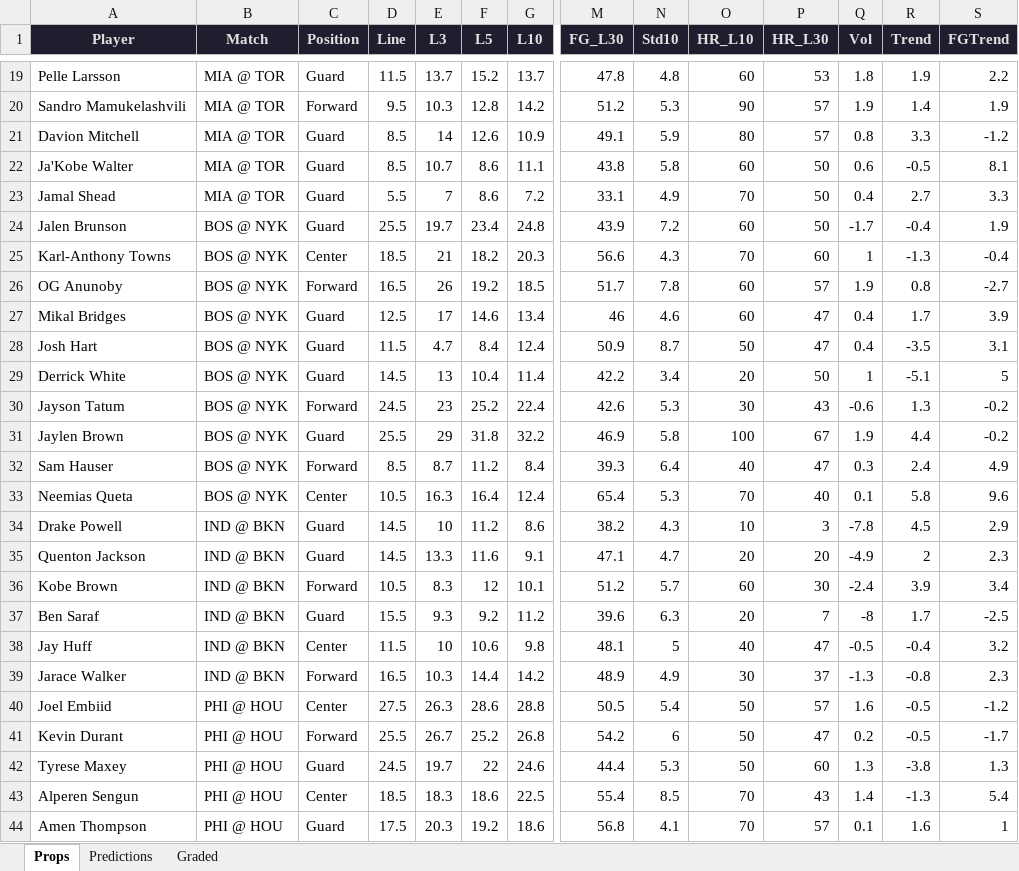
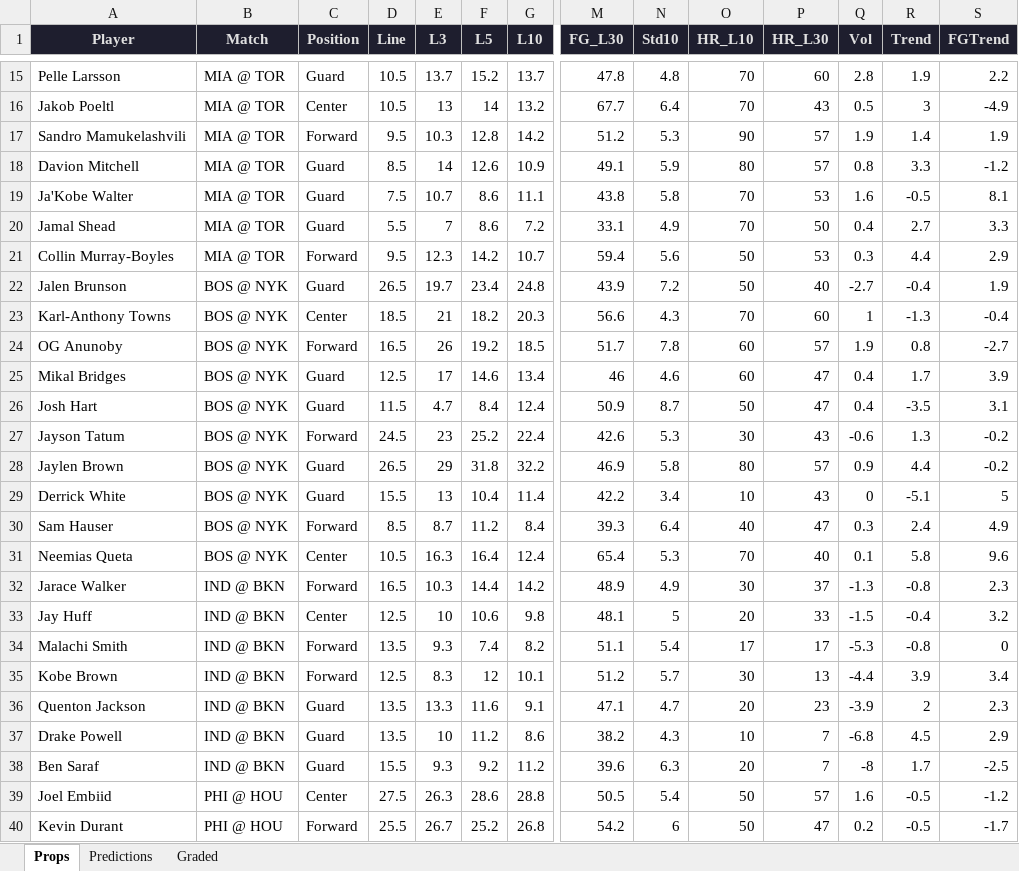
Before and after one commit to iamwerewolf1007/PropEdgeV9.2, an Excel workbook: daily/2026-04-09.xlsx, sheet Props, drawn as a sheet; only a part is shown, gaps mark what is left out; the shorter side is filled out with more unchanged rows; values as stored, in another font and other column widths than the file's, no borders; removed rows and columns are numbered as before the commit, all else as after; rows hold the shown columns only; the diff covers the shown part only; the diff names each change by its address in the sheet, - before the commit and + after, or states it on an @@ line.

```diff
--- a/daily/2026-04-09.xlsx (sheet Props)
+++ b/daily/2026-04-09.xlsx (sheet Props)
-D15 (Line): 11.5
+D15 (Line): 10.5
-O15 (HR_L10): 60
+O15 (HR_L10): 70
-P15 (HR_L30): 53
+P15 (HR_L30): 60
-Q15 (Vol): 1.8
+Q15 (Vol): 2.8
+row 16: Jakob Poeltl | MIA @ TOR | Center | 10.5 | 13 | 14 | 13.2 | 67.7 | 6.4 | 70 | 43 | 0.5 | 3 | -4.9
-D19 (Line): 8.5
+D19 (Line): 7.5
-O19 (HR_L10): 60
+O19 (HR_L10): 70
-P19 (HR_L30): 50
+P19 (HR_L30): 53
-Q19 (Vol): 0.6
+Q19 (Vol): 1.6
+row 21: Collin Murray-Boyles | MIA @ TOR | Forward | 9.5 | 12.3 | 14.2 | 10.7 | 59.4 | 5.6 | 50 | 53 | 0.3 | 4.4 | 2.9
-D22 (Line): 25.5
+D22 (Line): 26.5
-O22 (HR_L10): 60
+O22 (HR_L10): 50
-P22 (HR_L30): 50
+P22 (HR_L30): 40
-Q22 (Vol): -1.7
+Q22 (Vol): -2.7
-row 29: Derrick White | BOS @ NYK | Guard | 14.5 | 13 | 10.4 | 11.4 | 42.2 | 3.4 | 20 | 50 | 1 | -5.1 | 5
-D28 (Line): 25.5
+D28 (Line): 26.5
-O28 (HR_L10): 100
+O28 (HR_L10): 80
-P28 (HR_L30): 67
+P28 (HR_L30): 57
-Q28 (Vol): 1.9
+Q28 (Vol): 0.9
+row 29: Derrick White | BOS @ NYK | Guard | 15.5 | 13 | 10.4 | 11.4 | 42.2 | 3.4 | 10 | 43 | 0 | -5.1 | 5
-row 34: Drake Powell | IND @ BKN | Guard | 14.5 | 10 | 11.2 | 8.6 | 38.2 | 4.3 | 10 | 3 | -7.8 | 4.5 | 2.9
@@ row 39 moved to row 32: Jarace Walker @@
+row 33: Jay Huff | IND @ BKN | Center | 12.5 | 10 | 10.6 | 9.8 | 48.1 | 5 | 20 | 33 | -1.5 | -0.4 | 3.2
+row 34: Malachi Smith | IND @ BKN | Forward | 13.5 | 9.3 | 7.4 | 8.2 | 51.1 | 5.4 | 17 | 17 | -5.3 | -0.8 | 0
+row 35: Kobe Brown | IND @ BKN | Forward | 12.5 | 8.3 | 12 | 10.1 | 51.2 | 5.7 | 30 | 13 | -4.4 | 3.9 | 3.4
-D36 (Line): 14.5
+D36 (Line): 13.5
-P36 (HR_L30): 20
+P36 (HR_L30): 23
-Q36 (Vol): -4.9
+Q36 (Vol): -3.9
-row 36: Kobe Brown | IND @ BKN | Forward | 10.5 | 8.3 | 12 | 10.1 | 51.2 | 5.7 | 60 | 30 | -2.4 | 3.9 | 3.4
+row 37: Drake Powell | IND @ BKN | Guard | 13.5 | 10 | 11.2 | 8.6 | 38.2 | 4.3 | 10 | 7 | -6.8 | 4.5 | 2.9
-row 38: Jay Huff | IND @ BKN | Center | 11.5 | 10 | 10.6 | 9.8 | 48.1 | 5 | 40 | 47 | -0.5 | -0.4 | 3.2
```
Also changed, not shown: 3 added rows, 7 removed rows, 1 moved row and 41 edited cells elsewhere in this sheet, sheet Predictions, sheet Graded, 2 other files.
